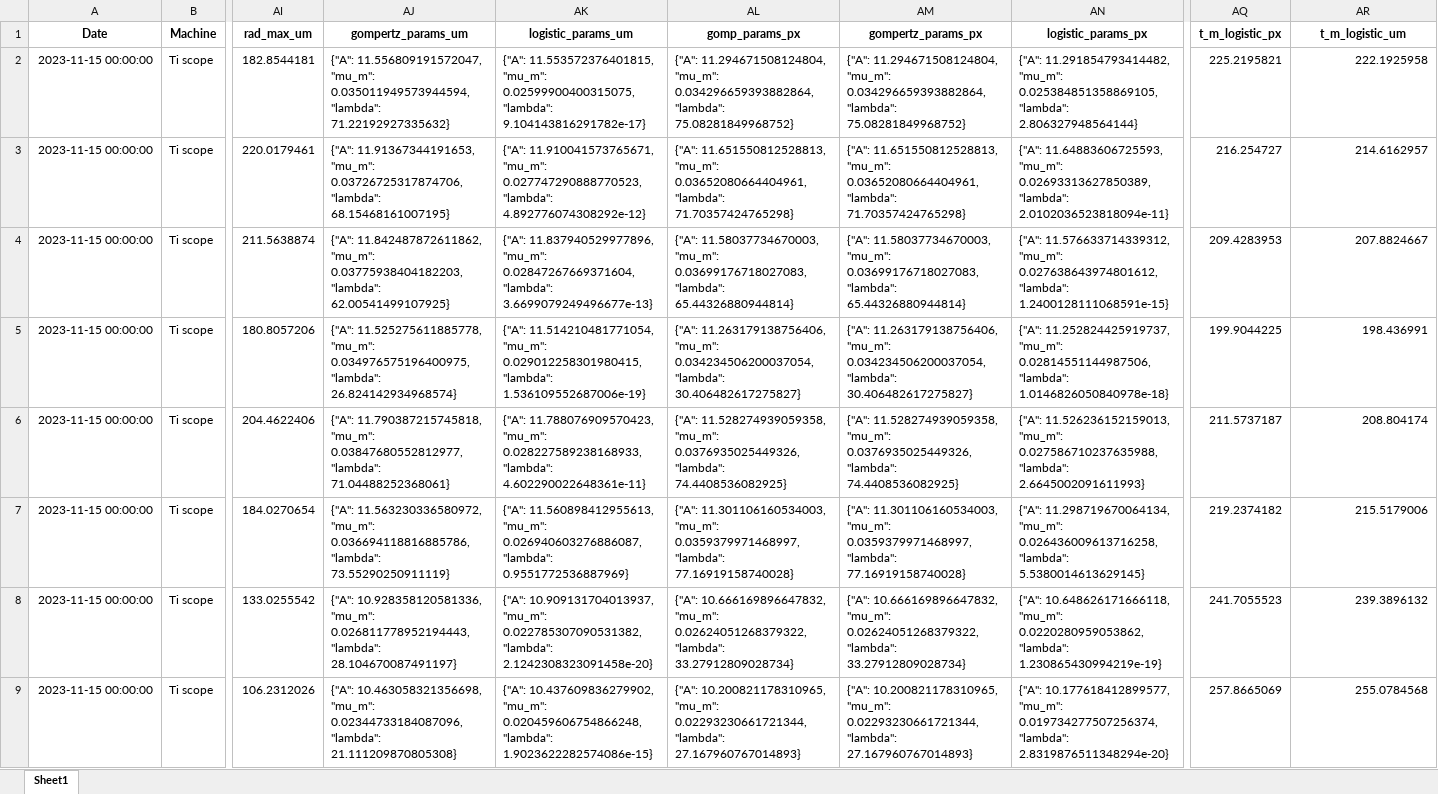
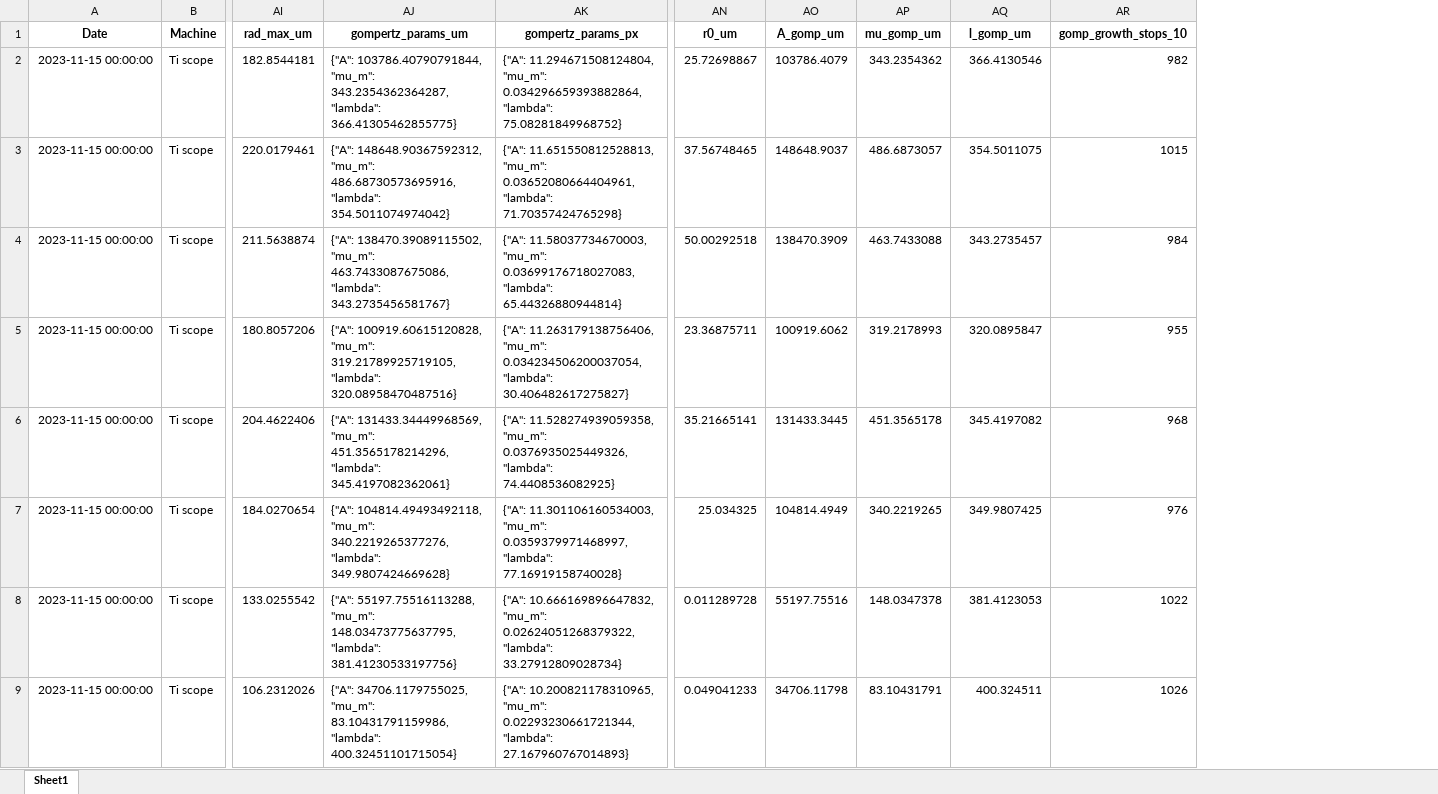
Before and after one commit to RudgeLab/popdyn, an Excel workbook: Notebooks/data_processedBK.xlsx, sheet Sheet1, drawn as a sheet; only a part is shown, gaps mark what is left out; values as stored, in another font and other column widths than the file's, no borders; removed rows and columns are numbered as before the commit, all else as after; the diff covers the shown part only; the diff names each change by its address in the sheet, - before the commit and + after, or states it on an @@ line.

Commit message:
notebooks chapter 3 collective behaviour updated

```diff
--- a/Notebooks/data_processedBK.xlsx (sheet Sheet1)
+++ b/Notebooks/data_processedBK.xlsx (sheet Sheet1)
-column AK (logistic_params_um), rows 2-9: {"A": 11.553572376401815, "mu_m": 0.02599900400315075, "lambda": 9.104143816291782e-17} | {"A": 11.910041573765671, "mu_m": 0.027747290888770523, "lambda": 4.892776074308292e-12} | {"A": 11.837940529977896, "mu_m": 0.02847267669371604, "lambda": 3.6699079249496677e-13} | {"A": 11.514210481771054, "mu_m": 0.029012258301980415, "lambda": 1.536109552687006e-19} | {"A": 11.788076909570423, "mu_m": 0.028227589238168933, "lambda": 4.602290022648361e-11} | {"A": 11.560898412955613, "mu_m": 0.026940603276886087, "lambda": 0.9551772536887969} | {"A": 10.909131704013937, "mu_m": 0.022785307090531382, "lambda": 2.1242308323091458e-20} | {"A": 10.437609836279902, "mu_m": 0.020459606754866248, "lambda": 1.9023622282574086e-15}
-column AL (gomp_params_px), rows 2-9: {"A": 11.294671508124804, "mu_m": 0.034296659393882864, "lambda": 75.08281849968752} | {"A": 11.651550812528813, "mu_m": 0.03652080664404961, "lambda": 71.70357424765298} | {"A": 11.58037734670003, "mu_m": 0.03699176718027083, "lambda": 65.44326880944814} | {"A": 11.263179138756406, "mu_m": 0.034234506200037054, "lambda": 30.406482617275827} | {"A": 11.528274939059358, "mu_m": 0.0376935025449326, "lambda": 74.4408536082925} | {"A": 11.301106160534003, "mu_m": 0.0359379971468997, "lambda": 77.16919158740028} | {"A": 10.666169896647832, "mu_m": 0.02624051268379322, "lambda": 33.27912809028734} | {"A": 10.200821178310965, "mu_m": 0.02293230661721344, "lambda": 27.167960767014893}
-column AN (logistic_params_px), rows 2-9: {"A": 11.291854793414482, "mu_m": 0.025384851358869105, "lambda": 2.806327948564144} | {"A": 11.64883606725593, "mu_m": 0.02693313627850389, "lambda": 2.0102036523818094e-11} | {"A": 11.576633714339312, "mu_m": 0.027638643974801612, "lambda": 1.2400128111068591e-15} | {"A": 11.252824425919737, "mu_m": 0.02814551144987506, "lambda": 1.0146826050840978e-18} | {"A": 11.526236152159013, "mu_m": 0.027586710237635988, "lambda": 2.6645002091611993} | {"A": 11.298719670064134, "mu_m": 0.026436009613716258, "lambda": 5.5380014613629145} | {"A": 10.648626171666118, "mu_m": 0.0220280959053862, "lambda": 1.230865430994219e-19} | {"A": 10.177618412899577, "mu_m": 0.019734277507256374, "lambda": 2.8319876511348294e-20}
+column AN (r0_um), rows 2-9: 25.72698867 | 37.56748465 | 50.00292518 | 23.36875711 | 35.21665141 | 25.034325 | 0.011289728 | 0.049041233
+column AO (A_gomp_um), rows 2-9: 103786.4079 | 148648.9037 | 138470.3909 | 100919.6062 | 131433.3445 | 104814.4949 | 55197.75516 | 34706.11798
+column AP (mu_gomp_um), rows 2-9: 343.2354362 | 486.6873057 | 463.7433088 | 319.2178993 | 451.3565178 | 340.2219265 | 148.0347378 | 83.10431791
-AQ1: t_m_logistic_px
+AQ1: l_gomp_um
-AR1: t_m_logistic_um
+AR1: gomp_growth_stops_10
-AJ2 (gompertz_params_um): {"A": 11.556809191572047, "mu_m": 0.035011949573944594, "lambda": 71.22192927335632}
+AJ2 (gompertz_params_um): {"A": 103786.40790791844, "mu_m": 343.2354362364287, "lambda": 366.41305462855775}
-AQ2 (l_gomp_um): 225.2195821
+AQ2 (l_gomp_um): 366.4130546
-AR2 (gomp_growth_stops_10): 222.1925958
+AR2 (gomp_growth_stops_10): 982
-AJ3 (gompertz_params_um): {"A": 11.91367344191653, "mu_m": 0.03726725317874706, "lambda": 68.15468161007195}
+AJ3 (gompertz_params_um): {"A": 148648.90367592312, "mu_m": 486.68730573695916, "lambda": 354.5011074974042}
-AQ3 (l_gomp_um): 216.254727
+AQ3 (l_gomp_um): 354.5011075
-AR3 (gomp_growth_stops_10): 214.6162957
+AR3 (gomp_growth_stops_10): 1015
-AJ4 (gompertz_params_um): {"A": 11.842487872611862, "mu_m": 0.03775938404182203, "lambda": 62.00541499107925}
+AJ4 (gompertz_params_um): {"A": 138470.39089115502, "mu_m": 463.7433087675086, "lambda": 343.2735456581767}
-AQ4 (l_gomp_um): 209.4283953
+AQ4 (l_gomp_um): 343.2735457
-AR4 (gomp_growth_stops_10): 207.8824667
+AR4 (gomp_growth_stops_10): 984
-AJ5 (gompertz_params_um): {"A": 11.525275611885778, "mu_m": 0.034976575196400975, "lambda": 26.824142934968574}
+AJ5 (gompertz_params_um): {"A": 100919.60615120828, "mu_m": 319.21789925719105, "lambda": 320.08958470487516}
-AQ5 (l_gomp_um): 199.9044225
+AQ5 (l_gomp_um): 320.0895847
-AR5 (gomp_growth_stops_10): 198.436991
+AR5 (gomp_growth_stops_10): 955
-AJ6 (gompertz_params_um): {"A": 11.790387215745818, "mu_m": 0.03847680552812977, "lambda": 71.04488252368061}
+AJ6 (gompertz_params_um): {"A": 131433.34449968569, "mu_m": 451.3565178214296, "lambda": 345.4197082362061}
-AQ6 (l_gomp_um): 211.5737187
+AQ6 (l_gomp_um): 345.4197082
-AR6 (gomp_growth_stops_10): 208.804174
+AR6 (gomp_growth_stops_10): 968
-AJ7 (gompertz_params_um): {"A": 11.563230336580972, "mu_m": 0.036694118816885786, "lambda": 73.55290250911119}
+AJ7 (gompertz_params_um): {"A": 104814.49493492118, "mu_m": 340.2219265377276, "lambda": 349.9807424669628}
-AQ7 (l_gomp_um): 219.2374182
+AQ7 (l_gomp_um): 349.9807425
-AR7 (gomp_growth_stops_10): 215.5179006
+AR7 (gomp_growth_stops_10): 976
-AJ8 (gompertz_params_um): {"A": 10.928358120581336, "mu_m": 0.026811778952194443, "lambda": 28.104670087491197}
+AJ8 (gompertz_params_um): {"A": 55197.75516113288, "mu_m": 148.03473775637795, "lambda": 381.41230533197756}
-AQ8 (l_gomp_um): 241.7055523
+AQ8 (l_gomp_um): 381.4123053
-AR8 (gomp_growth_stops_10): 239.3896132
+AR8 (gomp_growth_stops_10): 1022
-AJ9 (gompertz_params_um): {"A": 10.463058321356698, "mu_m": 0.02344733184087096, "lambda": 21.111209870805308}
+AJ9 (gompertz_params_um): {"A": 34706.1179755025, "mu_m": 83.10431791159986, "lambda": 400.32451101715054}
-AQ9 (l_gomp_um): 257.8665069
+AQ9 (l_gomp_um): 400.324511
-AR9 (gomp_growth_stops_10): 255.0784568
+AR9 (gomp_growth_stops_10): 1026
```
Also changed, not shown: 456 edited cells elsewhere in this sheet, Notebooks/data_processed.xlsx, 2 other files.
